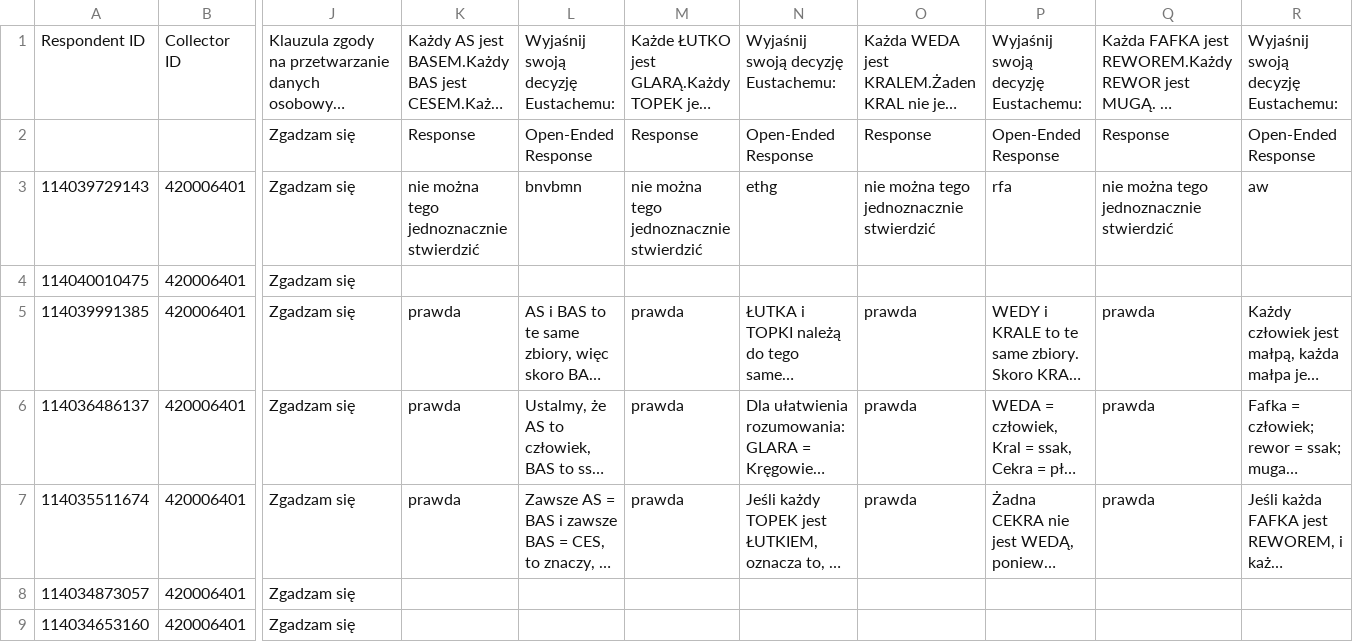
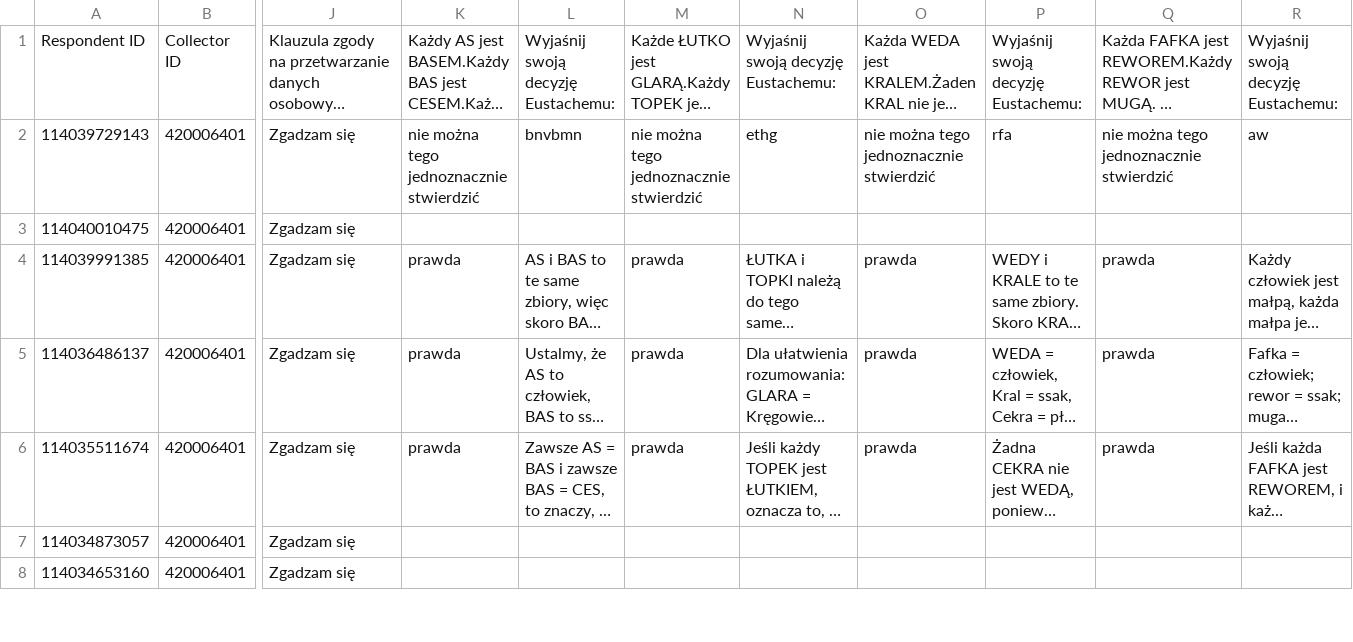
Before and after one commit to marmiko/praca-empiryczna-dane, a CSV file: PE Rozumowania - grupa A.csv, drawn as a sheet; only a part is shown, gaps mark what is left out; long unchanged cells end in …; rows hold the shown columns only; the diff names each change by its address in the sheet, - before the commit and + after, or states it on an @@ line.

Commit message:
Update PE Rozumowania - grupa A.csv

```diff
--- a/PE Rozumowania - grupa A.csv
+++ b/PE Rozumowania - grupa A.csv
-row 2:  |  | Zgadzam się | Response | Open-Ended Response | Response | Open-Ended Response | Response | Open-Ended Response | Response | Open-Ended Response
```
